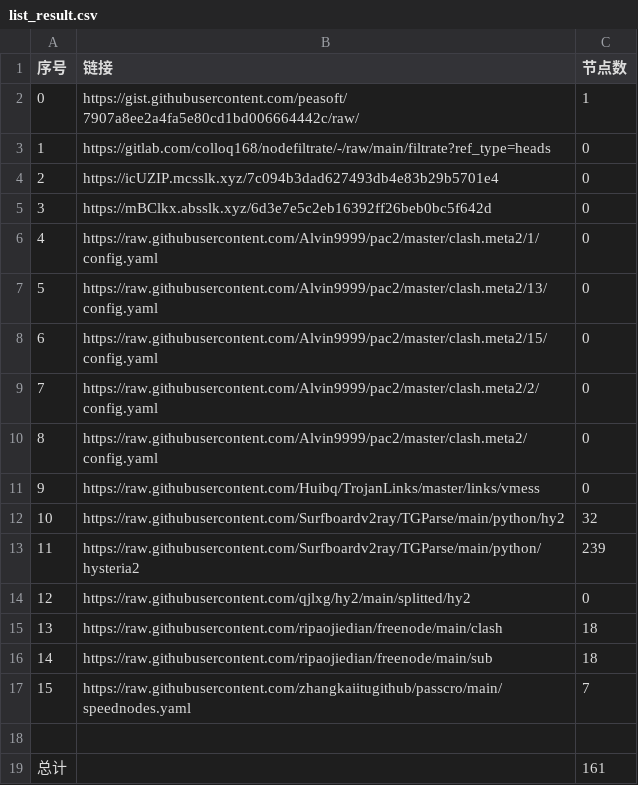
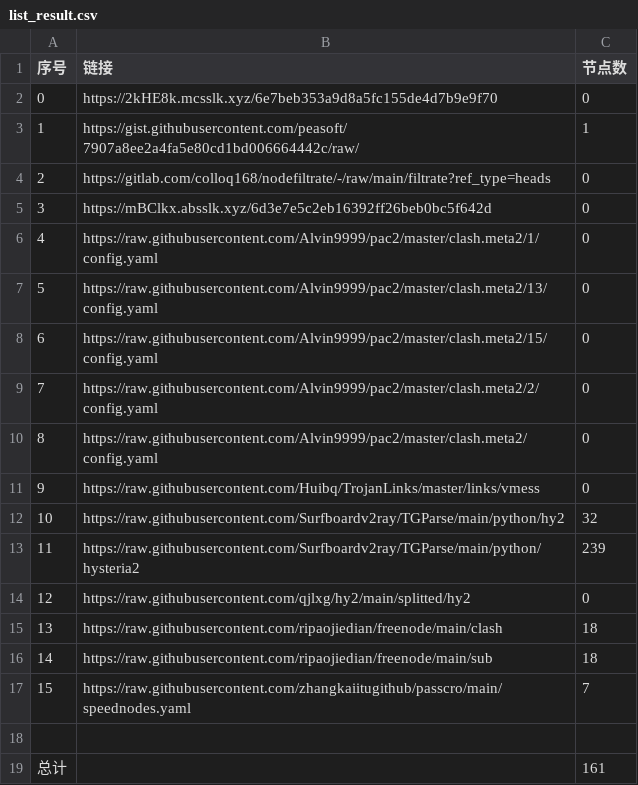
Before and after one commit to x698/NoMoreWalls, a CSV file: list_result.csv, drawn as a sheet.

```diff
--- a/list_result.csv
+++ b/list_result.csv
@@ -1,5 +1,5 @@
 序号,链接,节点数
-0,https://gist.githubusercontent.com/peasoft/7907a8ee2a4fa5e80cd1bd006664442c/raw/,1
-1,https://gitlab.com/colloq168/nodefiltrate/-/raw/main/filtrate?ref_type=heads,0
-2,https://icUZIP.mcsslk.xyz/7c094b3dad627493db4e83b29b5701e4,0
+0,https://2kHE8k.mcsslk.xyz/6e7beb353a9d8a5fc155de4d7b9e9f70,0
+1,https://gist.githubusercontent.com/peasoft/7907a8ee2a4fa5e80cd1bd006664442c/raw/,1
+2,https://gitlab.com/colloq168/nodefiltrate/-/raw/main/filtrate?ref_type=heads,0
 3,https://mBClkx.absslk.xyz/6d3e7e5c2eb16392ff26beb0bc5f642d,0
```
Also changed, not shown: 3 other files.
